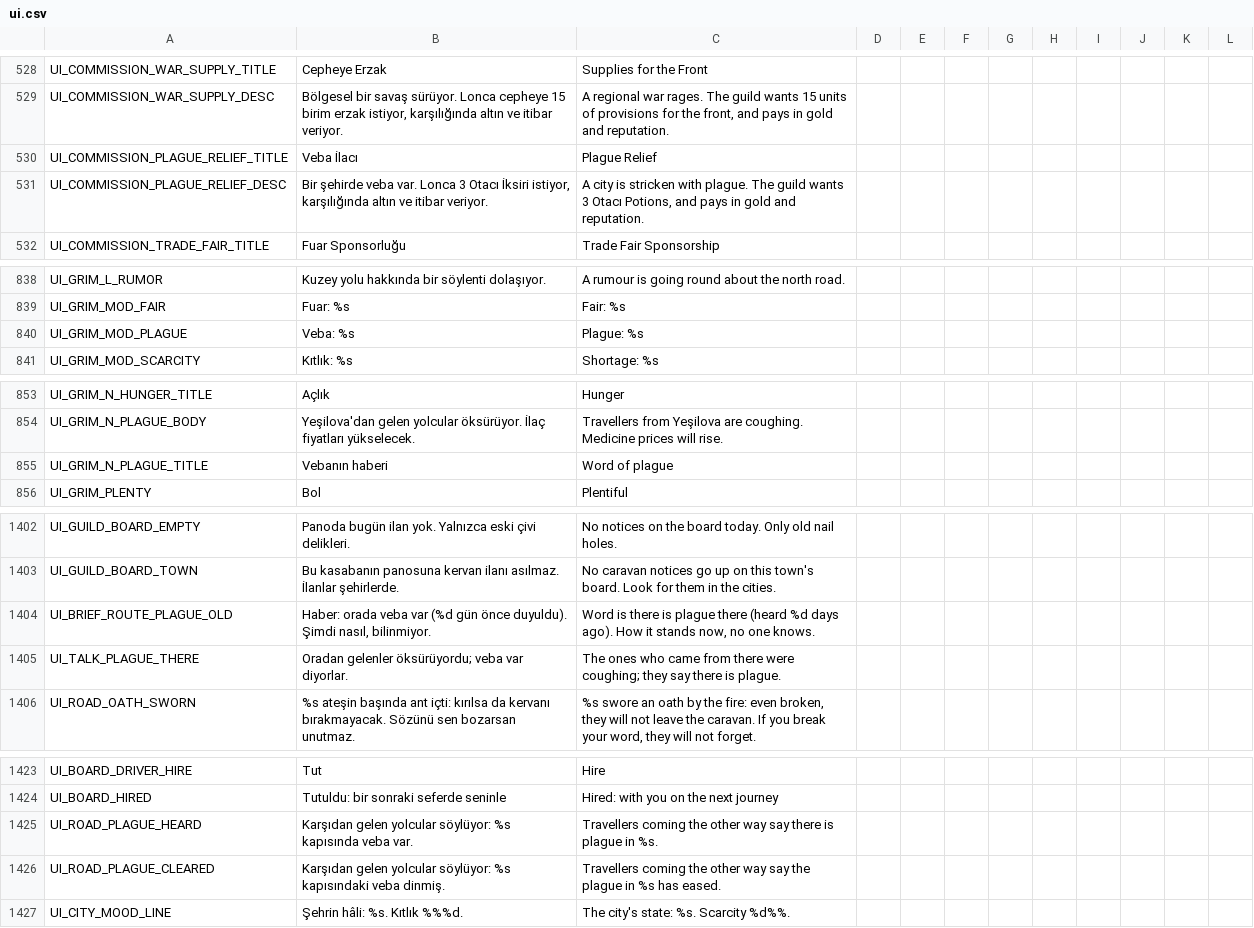
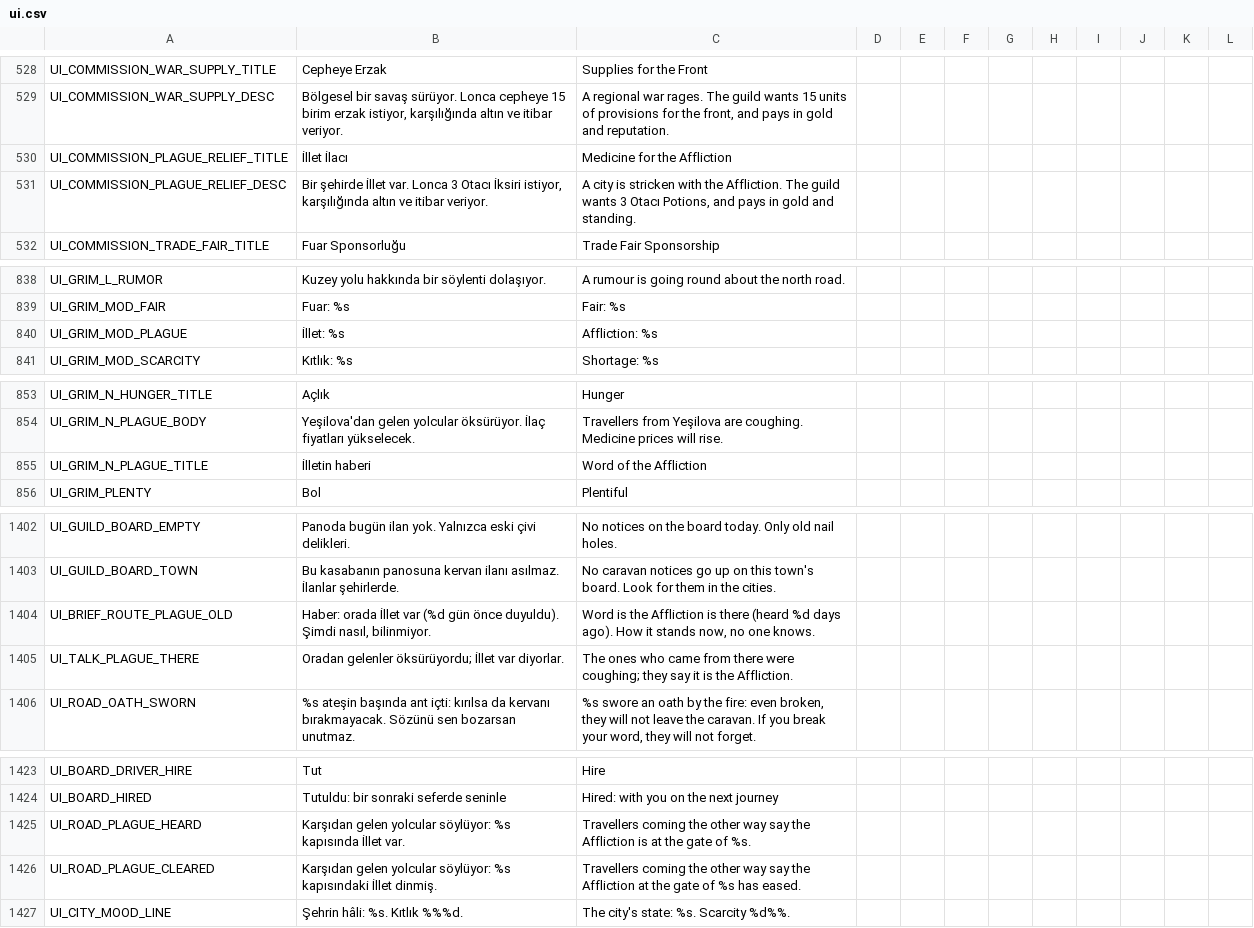
Before and after one commit to ulubatuhan/wayborne, a CSV file: data/locale/ui.csv, drawn as a sheet; only a part is shown, gaps mark what is left out; the diff covers the shown part only.

```diff
--- a/data/locale/ui.csv
+++ b/data/locale/ui.csv
@@ -529,4 +529,4 @@
 "UI_COMMISSION_WAR_SUPPLY_DESC","Bölgesel bir savaş sürüyor. Lonca cepheye 15 birim erzak istiyor, karşılığında altın ve itibar veriyor.","A regional war rages. The guild wants 15 units of provisions for the front, and pays in gold and reputation.","","","","","","","","",""
-"UI_COMMISSION_PLAGUE_RELIEF_TITLE","Veba İlacı","Plague Relief","","","","","","","","",""
-"UI_COMMISSION_PLAGUE_RELIEF_DESC","Bir şehirde veba var. Lonca 3 Otacı İksiri istiyor, karşılığında altın ve itibar veriyor.","A city is stricken with plague. The guild wants 3 Otacı Potions, and pays in gold and reputation.","","","","","","","","",""
+"UI_COMMISSION_PLAGUE_RELIEF_TITLE","İllet İlacı","Medicine for the Affliction","","","","","","","","",""
+"UI_COMMISSION_PLAGUE_RELIEF_DESC","Bir şehirde İllet var. Lonca 3 Otacı İksiri istiyor, karşılığında altın ve itibar veriyor.","A city is stricken with the Affliction. The guild wants 3 Otacı Potions, and pays in gold and standing.","","","","","","","","",""
 "UI_COMMISSION_TRADE_FAIR_TITLE","Fuar Sponsorluğu","Trade Fair Sponsorship","","","","","","","","",""
@@ -839,3 +839,3 @@
 "UI_GRIM_MOD_FAIR","Fuar: %s","Fair: %s","","","","","","","","",""
-"UI_GRIM_MOD_PLAGUE","Veba: %s","Plague: %s","","","","","","","","",""
+"UI_GRIM_MOD_PLAGUE","İllet: %s","Affliction: %s","","","","","","","","",""
 "UI_GRIM_MOD_SCARCITY","Kıtlık: %s","Shortage: %s","","","","","","","","",""
@@ -854,3 +854,3 @@
 "UI_GRIM_N_PLAGUE_BODY","Yeşilova'dan gelen yolcular öksürüyor. İlaç fiyatları yükselecek.","Travellers from Yeşilova are coughing. Medicine prices will rise.","","","","","","","","",""
-"UI_GRIM_N_PLAGUE_TITLE","Vebanın haberi","Word of plague","","","","","","","","",""
+"UI_GRIM_N_PLAGUE_TITLE","İlletin haberi","Word of the Affliction","","","","","","","","",""
 "UI_GRIM_PLENTY","Bol","Plentiful","","","","","","","","",""
@@ -1403,4 +1403,4 @@
 "UI_GUILD_BOARD_TOWN","Bu kasabanın panosuna kervan ilanı asılmaz. İlanlar şehirlerde.","No caravan notices go up on this town's board. Look for them in the cities.","","","","","","","","",""
-"UI_BRIEF_ROUTE_PLAGUE_OLD","Haber: orada veba var (%d gün önce duyuldu). Şimdi nasıl, bilinmiyor.","Word is there is plague there (heard %d days ago). How it stands now, no one knows.","","","","","","","","",""
-"UI_TALK_PLAGUE_THERE","Oradan gelenler öksürüyordu; veba var diyorlar.","The ones who came from there were coughing; they say there is plague.","","","","","","","","",""
+"UI_BRIEF_ROUTE_PLAGUE_OLD","Haber: orada İllet var (%d gün önce duyuldu). Şimdi nasıl, bilinmiyor.","Word is the Affliction is there (heard %d days ago). How it stands now, no one knows.","","","","","","","","",""
+"UI_TALK_PLAGUE_THERE","Oradan gelenler öksürüyordu; İllet var diyorlar.","The ones who came from there were coughing; they say it is the Affliction.","","","","","","","","",""
 "UI_ROAD_OATH_SWORN","%s ateşin başında ant içti: kırılsa da kervanı bırakmayacak. Sözünü sen bozarsan unutmaz.","%s swore an oath by the fire: even broken, they will not leave the caravan. If you break your word, they will not forget.","","","","","","","","",""
@@ -1424,4 +1424,4 @@
 "UI_BOARD_HIRED","Tutuldu: bir sonraki seferde seninle","Hired: with you on the next journey","","","","","","","","",""
-"UI_ROAD_PLAGUE_HEARD","Karşıdan gelen yolcular söylüyor: %s kapısında veba var.","Travellers coming the other way say there is plague in %s.","","","","","","","","",""
-"UI_ROAD_PLAGUE_CLEARED","Karşıdan gelen yolcular söylüyor: %s kapısındaki veba dinmiş.","Travellers coming the other way say the plague in %s has eased.","","","","","","","","",""
+"UI_ROAD_PLAGUE_HEARD","Karşıdan gelen yolcular söylüyor: %s kapısında İllet var.","Travellers coming the other way say the Affliction is at the gate of %s.","","","","","","","","",""
+"UI_ROAD_PLAGUE_CLEARED","Karşıdan gelen yolcular söylüyor: %s kapısındaki İllet dinmiş.","Travellers coming the other way say the Affliction at the gate of %s has eased.","","","","","","","","",""
 "UI_CITY_MOOD_LINE","Şehrin hâli: %s. Kıtlık %%%d.","The city's state: %s. Scarcity %d%%.","","","","","","","","",""
```
Also changed, not shown: 2 edited cells elsewhere in this file, data/locale/events.csv, data/locale/game.csv, 9 other files.
